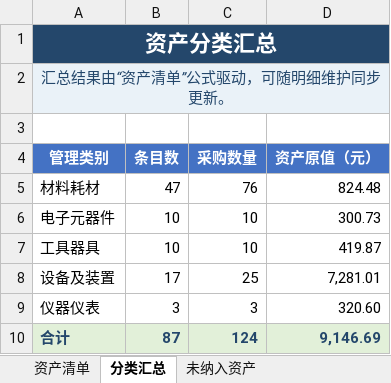
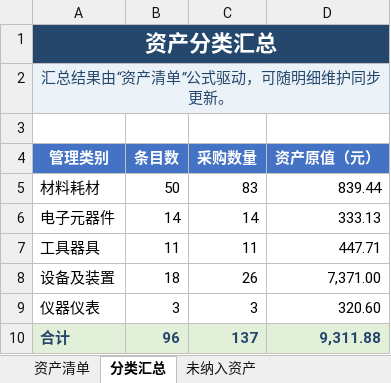
Before and after one commit to Jzhoou/AUV-CavePI, an Excel workbook: 物资/资产清单.xlsx, sheet 分类汇总, drawn as a sheet; values as stored, in another font and other column widths than the file's, no borders; the diff names each change by its address in the sheet, - before the commit and + after, or states it on an @@ line.

```diff
--- a/物资/资产清单.xlsx (sheet 分类汇总)
+++ b/物资/资产清单.xlsx (sheet 分类汇总)
-B5 (条目数): 47
+B5 (条目数): 50
-C5 (采购数量): 76
+C5 (采购数量): 83
-D5 (资产原值（元）): 824.48
+D5 (资产原值（元）): 839.44
-B6 (条目数): 10
+B6 (条目数): 14
-C6 (采购数量): 10
+C6 (采购数量): 14
-D6 (资产原值（元）): 300.73
+D6 (资产原值（元）): 333.13
-B7 (条目数): 10
+B7 (条目数): 11
-C7 (采购数量): 10
+C7 (采购数量): 11
-D7 (资产原值（元）): 419.87
+D7 (资产原值（元）): 447.71
-B8 (条目数): 17
+B8 (条目数): 18
-C8 (采购数量): 25
+C8 (采购数量): 26
-D8 (资产原值（元）): 7,281.01
+D8 (资产原值（元）): 7,371.00
-B10 (条目数): 87
+B10 (条目数): 96
-C10 (采购数量): 124
+C10 (采购数量): 137
-D10 (资产原值（元）): 9,146.69
+D10 (资产原值（元）): 9,311.88
```
Also changed, not shown: sheet 资产清单, sheet 未纳入资产, formulas that keep their value, 物资/CavePI水下机器人BOM.xlsx, 物资/采购清单.xlsx, 2 other files.
